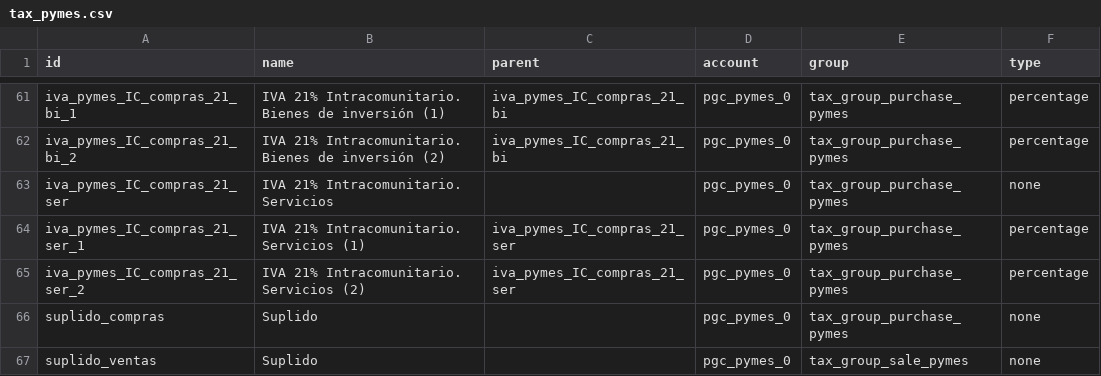
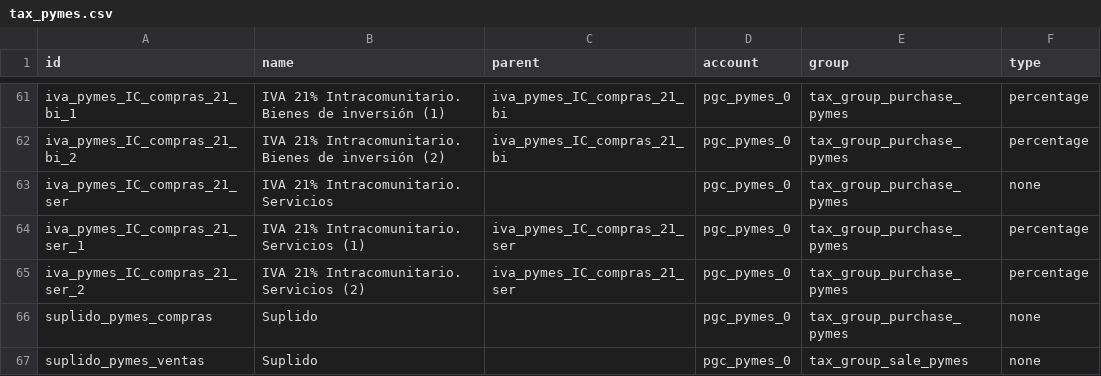
Before and after one commit to NaN-tic/tryton-account_es_csv2xml, a CSV file: tax_pymes.csv, drawn as a sheet; only a part is shown, gaps mark what is left out; the diff names each change by its address in the sheet, - before the commit and + after, or states it on an @@ line.

Commit message:
Fix identifier of tax suplido in pyme csv file

```diff
--- a/tax_pymes.csv
+++ b/tax_pymes.csv
-A66 (id): suplido_compras
+A66 (id): suplido_pymes_compras
-A67 (id): suplido_ventas
+A67 (id): suplido_pymes_ventas
```
Also changed, not shown: 2 other files.
